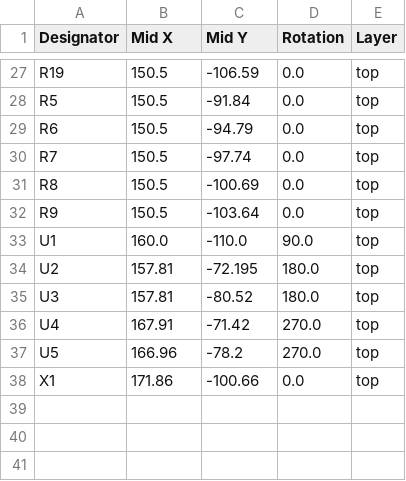
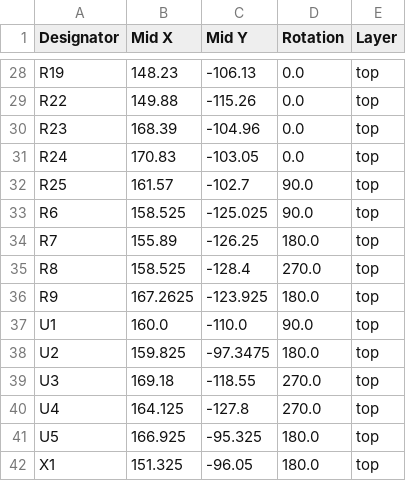
Before and after one commit to cheyao/icedev, a CSV file: src/production/positions.csv, drawn as a sheet; only a part is shown, gaps mark what is left out; removed rows and columns are numbered as before the commit, all else as after; the diff covers the shown part only; the diff names each change by its address in the sheet, - before the commit and + after, or states it on an @@ line.

```diff
--- a/src/production/positions.csv
+++ b/src/production/positions.csv
-B28 (Mid X): 150.5
+B28 (Mid X): 148.23
-C28 (Mid Y): -106.59
+C28 (Mid Y): -106.13
-row 28: R5 | 150.5 | -91.84 | 0.0 | top
+row 29: R22 | 149.88 | -115.26 | 0.0 | top
+row 30: R23 | 168.39 | -104.96 | 0.0 | top
+row 31: R24 | 170.83 | -103.05 | 0.0 | top
+row 32: R25 | 161.57 | -102.7 | 90.0 | top
-B33 (Mid X): 150.5
+B33 (Mid X): 158.525
-C33 (Mid Y): -94.79
+C33 (Mid Y): -125.025
-D33 (Rotation): 0.0
+D33 (Rotation): 90.0
-B34 (Mid X): 150.5
+B34 (Mid X): 155.89
-C34 (Mid Y): -97.74
+C34 (Mid Y): -126.25
-D34 (Rotation): 0.0
+D34 (Rotation): 180.0
-B35 (Mid X): 150.5
+B35 (Mid X): 158.525
-C35 (Mid Y): -100.69
+C35 (Mid Y): -128.4
-D35 (Rotation): 0.0
+D35 (Rotation): 270.0
-B36 (Mid X): 150.5
+B36 (Mid X): 167.2625
-C36 (Mid Y): -103.64
+C36 (Mid Y): -123.925
-D36 (Rotation): 0.0
+D36 (Rotation): 180.0
-B38 (Mid X): 157.81
+B38 (Mid X): 159.825
-C38 (Mid Y): -72.195
+C38 (Mid Y): -97.3475
-B39 (Mid X): 157.81
+B39 (Mid X): 169.18
-C39 (Mid Y): -80.52
+C39 (Mid Y): -118.55
-D39 (Rotation): 180.0
+D39 (Rotation): 270.0
-B40 (Mid X): 167.91
+B40 (Mid X): 164.125
-C40 (Mid Y): -71.42
+C40 (Mid Y): -127.8
-B41 (Mid X): 166.96
+B41 (Mid X): 166.925
-C41 (Mid Y): -78.2
+C41 (Mid Y): -95.325
-D41 (Rotation): 270.0
+D41 (Rotation): 180.0
-B42 (Mid X): 171.86
+B42 (Mid X): 151.325
-C42 (Mid Y): -100.66
+C42 (Mid Y): -96.05
-D42 (Rotation): 0.0
+D42 (Rotation): 180.0
```
Also changed, not shown: 2 added rows, 1 removed row and 65 edited cells elsewhere in this file, src/production/bom.csv, src/production/designators.csv, 20 other files.
